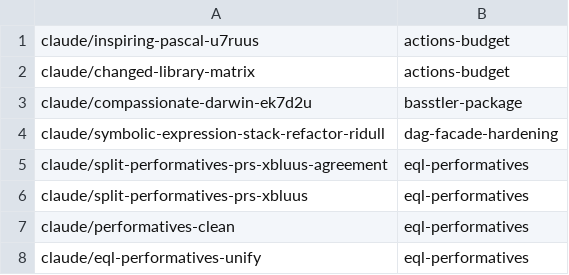
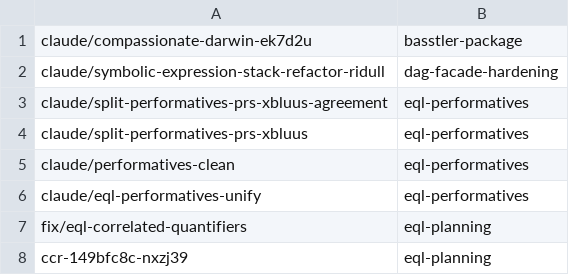
Before and after one commit to AbdelrhmanBassiouny/cognitive_robot_abstract_machine, a TSV file: .claude/personal/plans/_generated/branch-index.tsv, drawn as a sheet; only a part is shown; the shorter side is filled out with more unchanged rows.

Commit message:
Move the actions-budget plan to AbdelrhmanBassiouny/basstler's notes
Its live items are basstler work and now live in basstler's actions-budget
plan; stack-maintenance-event-only is covered there by workflow-cutover's
routine-cutover, and integration-pipeline-event-only was retired.

```diff
--- a/.claude/personal/plans/_generated/branch-index.tsv
+++ b/.claude/personal/plans/_generated/branch-index.tsv
@@ -1,3 +1 @@
-claude/inspiring-pascal-u7ruus	actions-budget
-claude/changed-library-matrix	actions-budget
 claude/compassionate-darwin-ek7d2u	basstler-package
```
Also changed, not shown: 2 other files.
